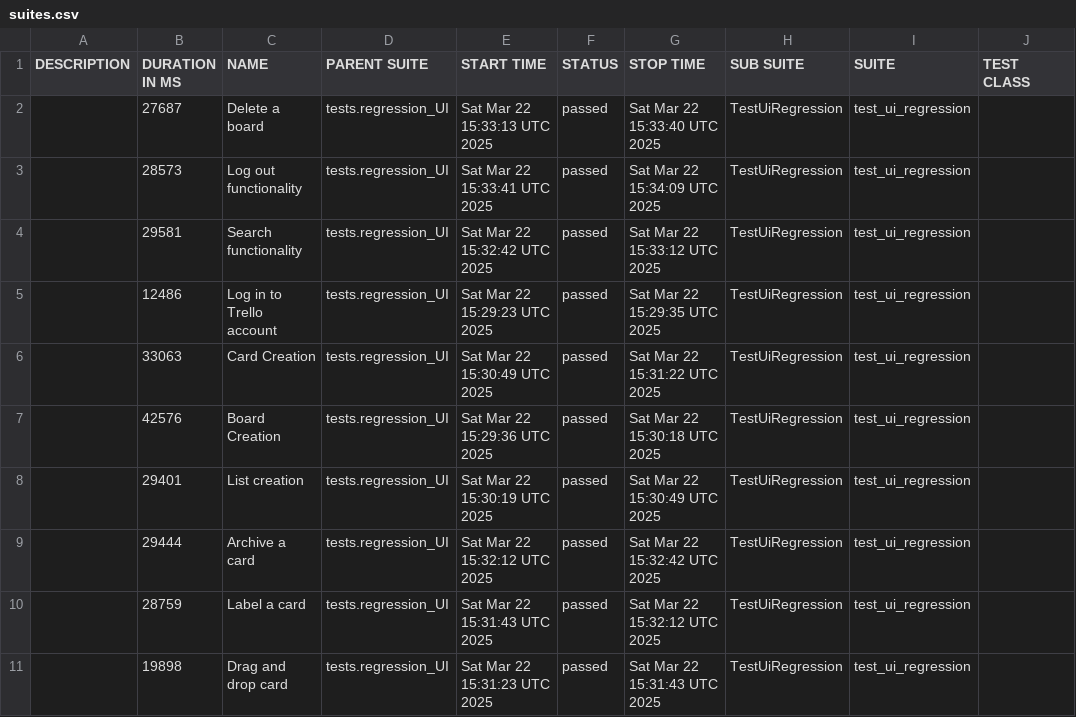
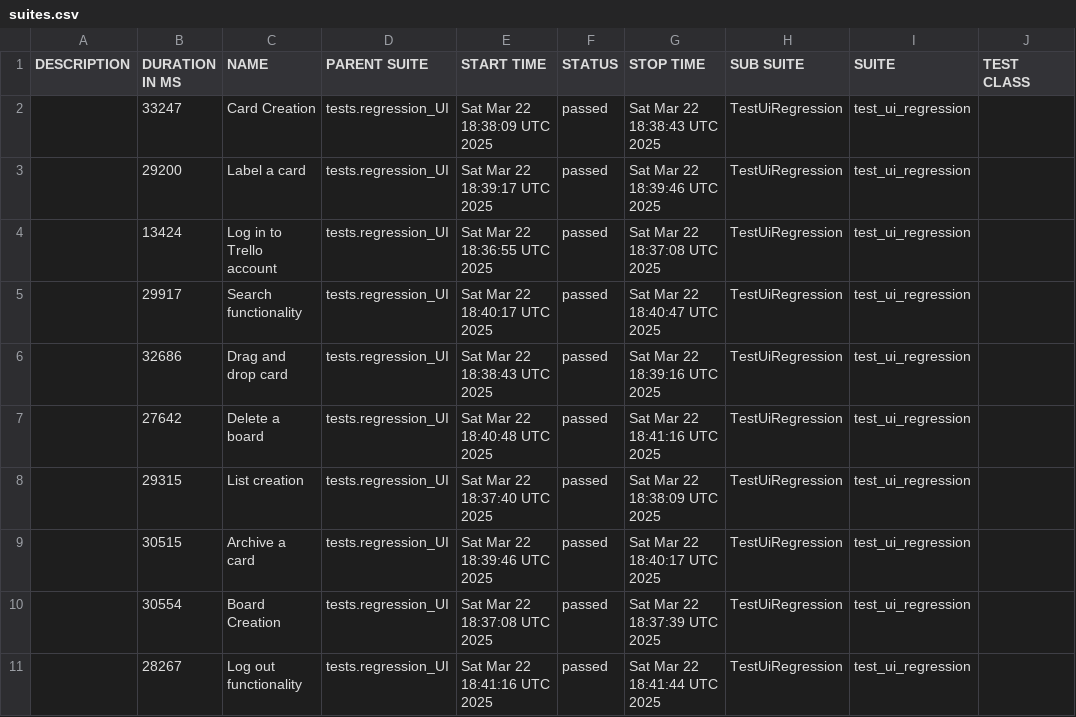
Before and after one commit to vkqapro/pythonPlaywright, a CSV file: data/suites.csv, drawn as a sheet; only a part is shown; the diff names each change by its address in the sheet, - before the commit and + after, or states it on an @@ line.

```diff
--- a/data/suites.csv
+++ b/data/suites.csv
-B2 (DURATION IN MS): 27687
+B2 (DURATION IN MS): 33247
-C2 (NAME): Delete a board
+C2 (NAME): Card Creation
-E2 (START TIME): Sat Mar 22 15:33:13 UTC 2025
+E2 (START TIME): Sat Mar 22 18:38:09 UTC 2025
-G2 (STOP TIME): Sat Mar 22 15:33:40 UTC 2025
+G2 (STOP TIME): Sat Mar 22 18:38:43 UTC 2025
-B3 (DURATION IN MS): 28573
+B3 (DURATION IN MS): 29200
-C3 (NAME): Log out functionality
+C3 (NAME): Label a card
-E3 (START TIME): Sat Mar 22 15:33:41 UTC 2025
+E3 (START TIME): Sat Mar 22 18:39:17 UTC 2025
-G3 (STOP TIME): Sat Mar 22 15:34:09 UTC 2025
+G3 (STOP TIME): Sat Mar 22 18:39:46 UTC 2025
-B4 (DURATION IN MS): 29581
+B4 (DURATION IN MS): 13424
-C4 (NAME): Search functionality
+C4 (NAME): Log in to Trello account
-E4 (START TIME): Sat Mar 22 15:32:42 UTC 2025
+E4 (START TIME): Sat Mar 22 18:36:55 UTC 2025
-G4 (STOP TIME): Sat Mar 22 15:33:12 UTC 2025
+G4 (STOP TIME): Sat Mar 22 18:37:08 UTC 2025
-B5 (DURATION IN MS): 12486
+B5 (DURATION IN MS): 29917
-C5 (NAME): Log in to Trello account
+C5 (NAME): Search functionality
-E5 (START TIME): Sat Mar 22 15:29:23 UTC 2025
+E5 (START TIME): Sat Mar 22 18:40:17 UTC 2025
-G5 (STOP TIME): Sat Mar 22 15:29:35 UTC 2025
+G5 (STOP TIME): Sat Mar 22 18:40:47 UTC 2025
-B6 (DURATION IN MS): 33063
+B6 (DURATION IN MS): 32686
-C6 (NAME): Card Creation
+C6 (NAME): Drag and drop card
-E6 (START TIME): Sat Mar 22 15:30:49 UTC 2025
+E6 (START TIME): Sat Mar 22 18:38:43 UTC 2025
-G6 (STOP TIME): Sat Mar 22 15:31:22 UTC 2025
+G6 (STOP TIME): Sat Mar 22 18:39:16 UTC 2025
-B7 (DURATION IN MS): 42576
+B7 (DURATION IN MS): 27642
-C7 (NAME): Board Creation
+C7 (NAME): Delete a board
-E7 (START TIME): Sat Mar 22 15:29:36 UTC 2025
+E7 (START TIME): Sat Mar 22 18:40:48 UTC 2025
-G7 (STOP TIME): Sat Mar 22 15:30:18 UTC 2025
+G7 (STOP TIME): Sat Mar 22 18:41:16 UTC 2025
-B8 (DURATION IN MS): 29401
+B8 (DURATION IN MS): 29315
-E8 (START TIME): Sat Mar 22 15:30:19 UTC 2025
+E8 (START TIME): Sat Mar 22 18:37:40 UTC 2025
-G8 (STOP TIME): Sat Mar 22 15:30:49 UTC 2025
+G8 (STOP TIME): Sat Mar 22 18:38:09 UTC 2025
-B9 (DURATION IN MS): 29444
+B9 (DURATION IN MS): 30515
-E9 (START TIME): Sat Mar 22 15:32:12 UTC 2025
+E9 (START TIME): Sat Mar 22 18:39:46 UTC 2025
-G9 (STOP TIME): Sat Mar 22 15:32:42 UTC 2025
+G9 (STOP TIME): Sat Mar 22 18:40:17 UTC 2025
-B10 (DURATION IN MS): 28759
+B10 (DURATION IN MS): 30554
-C10 (NAME): Label a card
+C10 (NAME): Board Creation
-E10 (START TIME): Sat Mar 22 15:31:43 UTC 2025
+E10 (START TIME): Sat Mar 22 18:37:08 UTC 2025
-G10 (STOP TIME): Sat Mar 22 15:32:12 UTC 2025
+G10 (STOP TIME): Sat Mar 22 18:37:39 UTC 2025
-B11 (DURATION IN MS): 19898
+B11 (DURATION IN MS): 28267
-C11 (NAME): Drag and drop card
+C11 (NAME): Log out functionality
-E11 (START TIME): Sat Mar 22 15:31:23 UTC 2025
+E11 (START TIME): Sat Mar 22 18:41:16 UTC 2025
-G11 (STOP TIME): Sat Mar 22 15:31:43 UTC 2025
+G11 (STOP TIME): Sat Mar 22 18:41:44 UTC 2025
```
Also changed, not shown: 48 other files.
